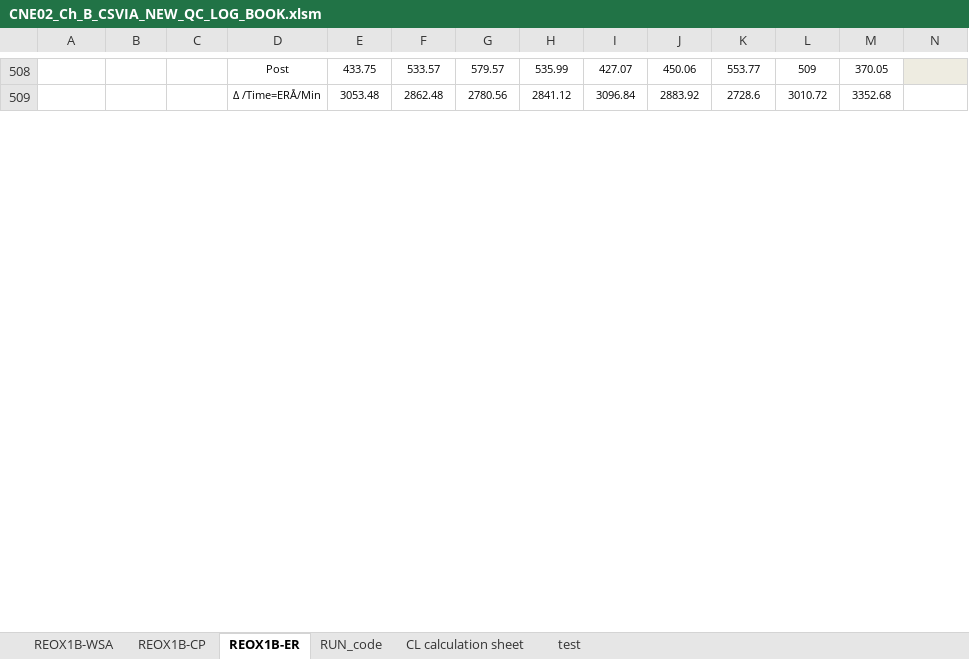
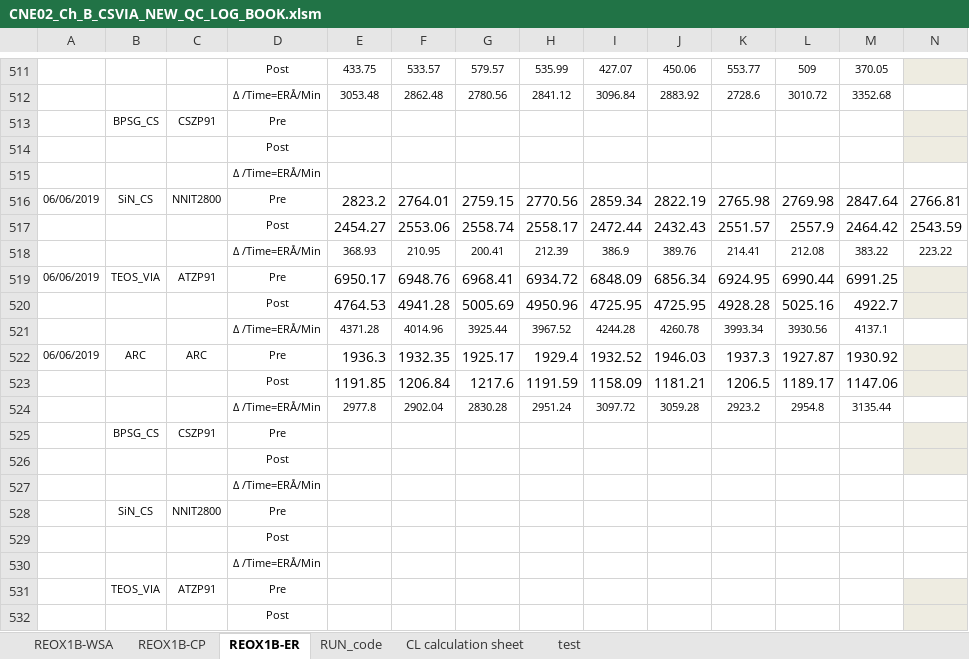
Before and after one commit to abhi3700/AutoPlot, an Excel workbook: examples/dry_etch/CNE02_Ch_B_CSVIA_NEW_QC_LOG_BOOK/CNE02_Ch_B_CSVIA_NEW_QC_LOG_BOOK.xlsm, sheet REOX1B-ER, drawn as a sheet; only a part is shown, gaps mark what is left out; values as stored, in another font and other column widths than the file's, no borders; conditional formats not drawn; rows hold the shown columns only; the diff covers the shown part only; the diff names each change by its address in the sheet, - before the commit and + after, or states it on an @@ line.

Commit message:
REOX1B v1.7 added

```diff
--- a/examples/dry_etch/CNE02_Ch_B_CSVIA_NEW_QC_LOG_BOOK/CNE02_Ch_B_CSVIA_NEW_QC_LOG_BOOK.xlsm (sheet REOX1B-ER)
+++ b/examples/dry_etch/CNE02_Ch_B_CSVIA_NEW_QC_LOG_BOOK/CNE02_Ch_B_CSVIA_NEW_QC_LOG_BOOK.xlsm (sheet REOX1B-ER)
+row 513:  | BPSG_CS | CSZP91 | Pre
+row 514:  |  |  | Post
+row 515:  |  |  | ∆ /Time=ERÅ/Min
+row 516: 06/06/2019 | SiN_CS | NNIT2800 | Pre | 2823.2 | 2764.01 | 2759.15 | 2770.56 | 2859.34 | 2822.19 | 2765.98 | 2769.98 | 2847.64 | 2766.81
+row 517:  |  |  | Post | 2454.27 | 2553.06 | 2558.74 | 2558.17 | 2472.44 | 2432.43 | 2551.57 | 2557.9 | 2464.42 | 2543.59
+row 518:  |  |  | ∆ /Time=ERÅ/Min | 368.93 | 210.95 | 200.41 | 212.39 | 386.9 | 389.76 | 214.41 | 212.08 | 383.22 | 223.22
+row 519: 06/06/2019 | TEOS_VIA | ATZP91 | Pre | 6950.17 | 6948.76 | 6968.41 | 6934.72 | 6848.09 | 6856.34 | 6924.95 | 6990.44 | 6991.25
+row 520:  |  |  | Post | 4764.53 | 4941.28 | 5005.69 | 4950.96 | 4725.95 | 4725.95 | 4928.28 | 5025.16 | 4922.7
+row 521:  |  |  | ∆ /Time=ERÅ/Min | 4371.28 | 4014.96 | 3925.44 | 3967.52 | 4244.28 | 4260.78 | 3993.34 | 3930.56 | 4137.1
+row 522: 06/06/2019 | ARC | ARC | Pre | 1936.3 | 1932.35 | 1925.17 | 1929.4 | 1932.52 | 1946.03 | 1937.3 | 1927.87 | 1930.92
+row 523:  |  |  | Post | 1191.85 | 1206.84 | 1217.6 | 1191.59 | 1158.09 | 1181.21 | 1206.5 | 1189.17 | 1147.06
+row 524:  |  |  | ∆ /Time=ERÅ/Min | 2977.8 | 2902.04 | 2830.28 | 2951.24 | 3097.72 | 3059.28 | 2923.2 | 2954.8 | 3135.44
+row 525:  | BPSG_CS | CSZP91 | Pre
+row 526:  |  |  | Post
+row 527:  |  |  | ∆ /Time=ERÅ/Min
+row 528:  | SiN_CS | NNIT2800 | Pre
+row 529:  |  |  | Post
+row 530:  |  |  | ∆ /Time=ERÅ/Min
+row 531:  | TEOS_VIA | ATZP91 | Pre
+row 532:  |  |  | Post
```
Also changed, not shown: 101 added rows, 10 removed rows and 1 edited cell elsewhere in this sheet, sheet REOX1B-CP, formulas that keep their value, charts or pictures, 12 other files.
